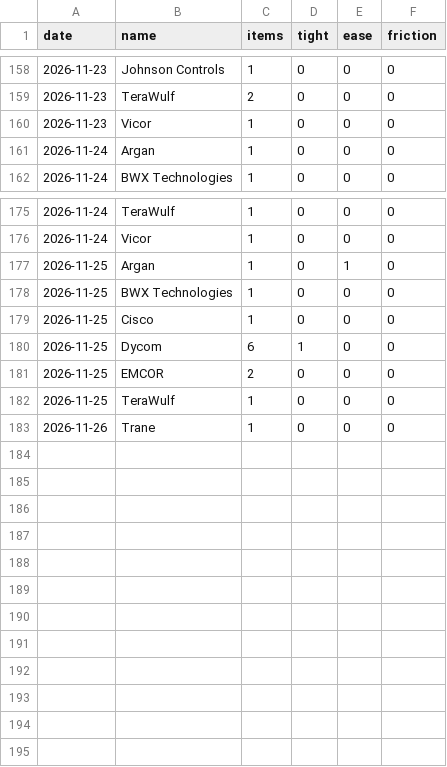
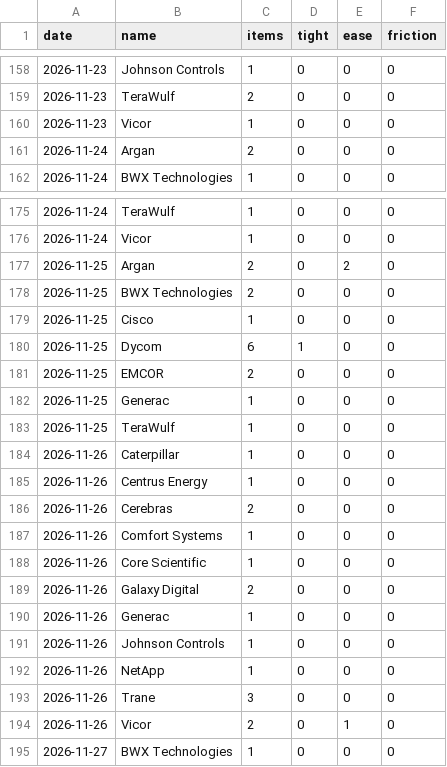
Before and after one commit to RoeyOkanin/ai-tracker, a CSV file: data/news/discovery_signals.csv, drawn as a sheet; only a part is shown, gaps mark what is left out.

```diff
--- a/data/news/discovery_signals.csv
+++ b/data/news/discovery_signals.csv
@@ -160,3 +160,3 @@ date,name,items,tight,ease,friction
 2026-11-23,Vicor,1,0,0,0
-2026-11-24,Argan,1,0,0,0
+2026-11-24,Argan,2,0,0,0
 2026-11-24,BWX Technologies,1,0,0,0
@@ -176,4 +176,4 @@ date,name,items,tight,ease,friction
 2026-11-24,Vicor,1,0,0,0
-2026-11-25,Argan,1,0,1,0
-2026-11-25,BWX Technologies,1,0,0,0
+2026-11-25,Argan,2,0,2,0
+2026-11-25,BWX Technologies,2,0,0,0
 2026-11-25,Cisco,1,0,0,0
@@ -181,3 +181,15 @@ date,name,items,tight,ease,friction
 2026-11-25,EMCOR,2,0,0,0
+2026-11-25,Generac,1,0,0,0
 2026-11-25,TeraWulf,1,0,0,0
-2026-11-26,Trane,1,0,0,0
+2026-11-26,Caterpillar,1,0,0,0
+2026-11-26,Centrus Energy,1,0,0,0
+2026-11-26,Cerebras,2,0,0,0
+2026-11-26,Comfort Systems,1,0,0,0
+2026-11-26,Core Scientific,1,0,0,0
+2026-11-26,Galaxy Digital,2,0,0,0
+2026-11-26,Generac,1,0,0,0
+2026-11-26,Johnson Controls,1,0,0,0
+2026-11-26,NetApp,1,0,0,0
+2026-11-26,Trane,3,0,0,0
+2026-11-26,Vicor,2,0,1,0
+2026-11-27,BWX Technologies,1,0,0,0
```
Also changed, not shown: data/news/layer_signals.csv, data/news/stock_signals.csv, 9 other files.
